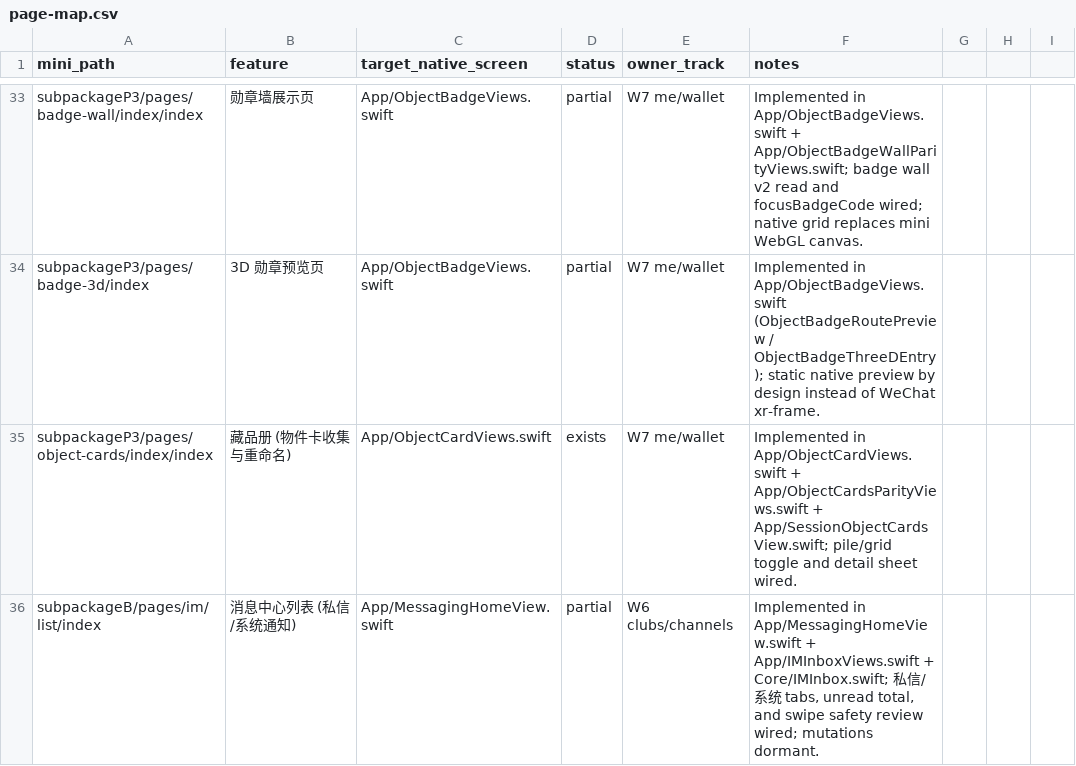
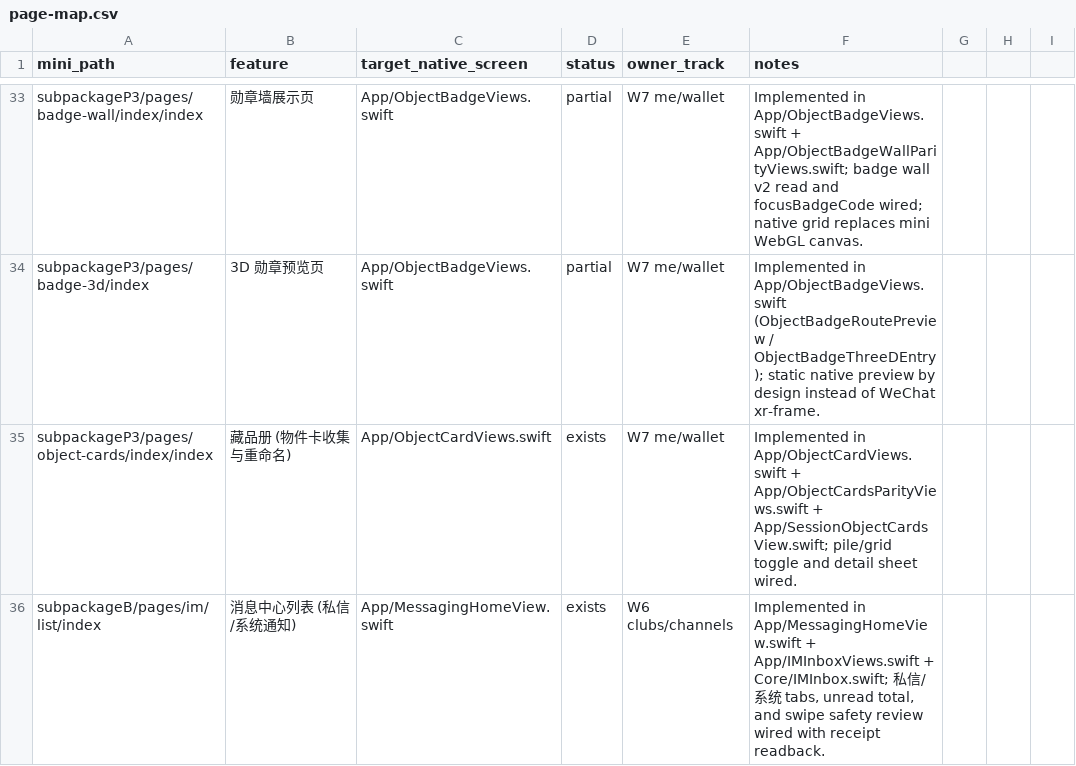
Before and after one commit to XXsocietyee/chein-app, a CSV file: docs/parity/page-map.csv, drawn as a sheet; only a part is shown, gaps mark what is left out; the diff covers the shown part only.

Commit message:
feat(clubs-channels): wire Discord channel host in ClubDetailView, myJoinReviewReason, bilingual copy, and W6 parity map

```diff
--- a/docs/parity/page-map.csv
+++ b/docs/parity/page-map.csv
@@ -35,2 +35,2 @@ subpackageP3/pages/badge-3d/index,3D 勋章预览页,App/ObjectBadgeViews.swift,
 subpackageP3/pages/object-cards/index/index,藏品册 (物件卡收集与重命名),App/ObjectCardViews.swift,exists,W7 me/wallet,Implemented in App/ObjectCardViews.swift + App/ObjectCardsParityViews.swift + App/SessionObjectCardsView.swift; pile/grid toggle and detail sheet wired.
-subpackageB/pages/im/list/index,消息中心列表 (私信/系统通知),App/MessagingHomeView.swift,partial,W6 clubs/channels,"Implemented in App/MessagingHomeView.swift + App/IMInboxViews.swift + Core/IMInbox.swift; 私信/系统 tabs, unread total, and swipe safety review wired; mutations dormant."
+subpackageB/pages/im/list/index,消息中心列表 (私信/系统通知),App/MessagingHomeView.swift,exists,W6 clubs/channels,"Implemented in App/MessagingHomeView.swift + App/IMInboxViews.swift + Core/IMInbox.swift; 私信/系统 tabs, unread total, and swipe safety review wired with receipt readback."
```
Also changed, not shown: 50 edited cells elsewhere in this file, 7 other files.
